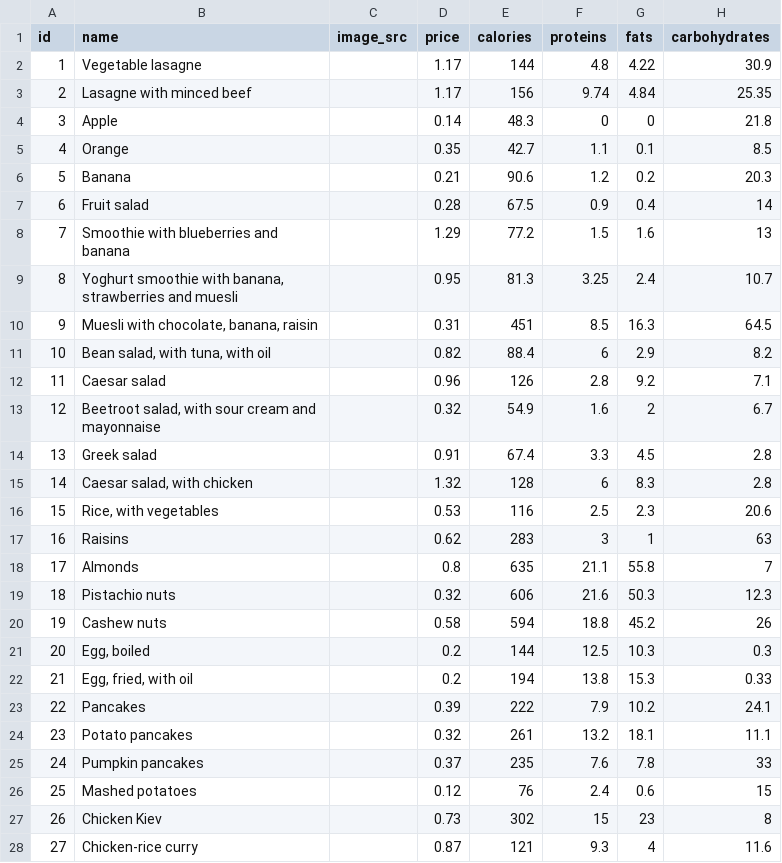
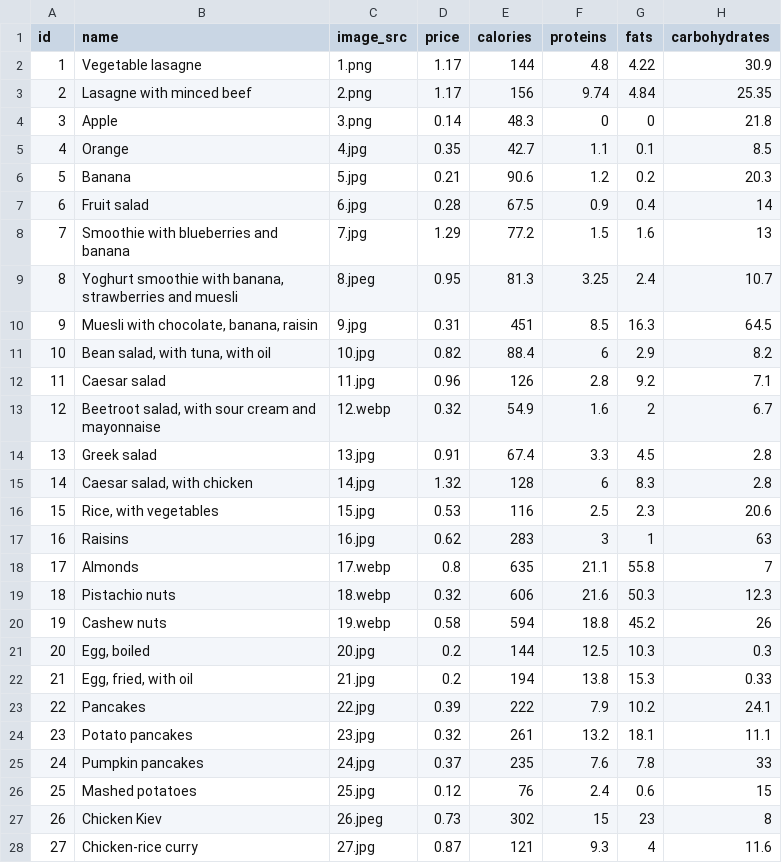
Before and after one commit to kirilsbondars/diet-app, a CSV file: src/models/meals.csv, drawn as a sheet; only a part is shown; the diff covers the shown part only; the diff names each change by its address in the sheet, - before the commit and + after, or states it on an @@ line.

Commit message:
images for each meal

```diff
--- a/src/models/meals.csv
+++ b/src/models/meals.csv
-C2 (image_src): (empty)
+C2 (image_src): 1.png
-C3 (image_src): (empty)
+C3 (image_src): 2.png
-C4 (image_src): (empty)
+C4 (image_src): 3.png
-C5 (image_src): (empty)
+C5 (image_src): 4.jpg
-C6 (image_src): (empty)
+C6 (image_src): 5.jpg
-C7 (image_src): (empty)
+C7 (image_src): 6.jpg
-C8 (image_src): (empty)
+C8 (image_src): 7.jpg
-C9 (image_src): (empty)
+C9 (image_src): 8.jpeg
-C10 (image_src): (empty)
+C10 (image_src): 9.jpg
-C11 (image_src): (empty)
+C11 (image_src): 10.jpg
-C12 (image_src): (empty)
+C12 (image_src): 11.jpg
-C13 (image_src): (empty)
+C13 (image_src): 12.webp
-C14 (image_src): (empty)
+C14 (image_src): 13.jpg
-C15 (image_src): (empty)
+C15 (image_src): 14.jpg
-C16 (image_src): (empty)
+C16 (image_src): 15.jpg
-C17 (image_src): (empty)
+C17 (image_src): 16.jpg
-C18 (image_src): (empty)
+C18 (image_src): 17.webp
-C19 (image_src): (empty)
+C19 (image_src): 18.webp
-C20 (image_src): (empty)
+C20 (image_src): 19.webp
-C21 (image_src): (empty)
+C21 (image_src): 20.jpg
-C22 (image_src): (empty)
+C22 (image_src): 21.jpg
-C23 (image_src): (empty)
+C23 (image_src): 22.jpg
-C24 (image_src): (empty)
+C24 (image_src): 23.jpg
-C25 (image_src): (empty)
+C25 (image_src): 24.jpg
-C26 (image_src): (empty)
+C26 (image_src): 25.jpg
-C27 (image_src): (empty)
+C27 (image_src): 26.jpeg
-C28 (image_src): (empty)
+C28 (image_src): 27.jpg
```
Also changed, not shown: 3 edited cells elsewhere in this file, 33 other files.
